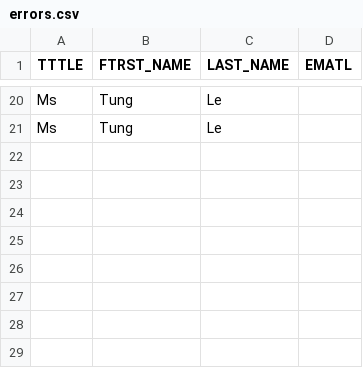
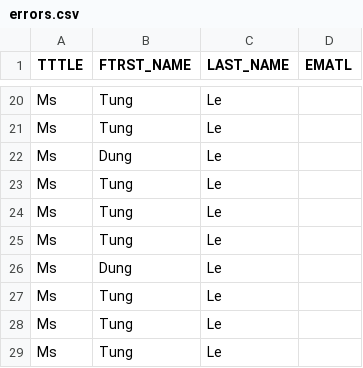
Before and after one commit to hungamtp/gernerate_mail, a CSV file: errors/errors.csv, drawn as a sheet; only a part is shown, gaps mark what is left out.

```diff
--- a/errors/errors.csv
+++ b/errors/errors.csv
@@ -21 +21,9 @@
 "Ms","Tung","Le"
+"Ms","Dung","Le"
+"Ms","Tung","Le"
+"Ms","Tung","Le"
+"Ms","Tung","Le"
+"Ms","Dung","Le"
+"Ms","Tung","Le"
+"Ms","Tung","Le"
+"Ms","Tung","Le"
```
Also changed, not shown: 12 other files.
